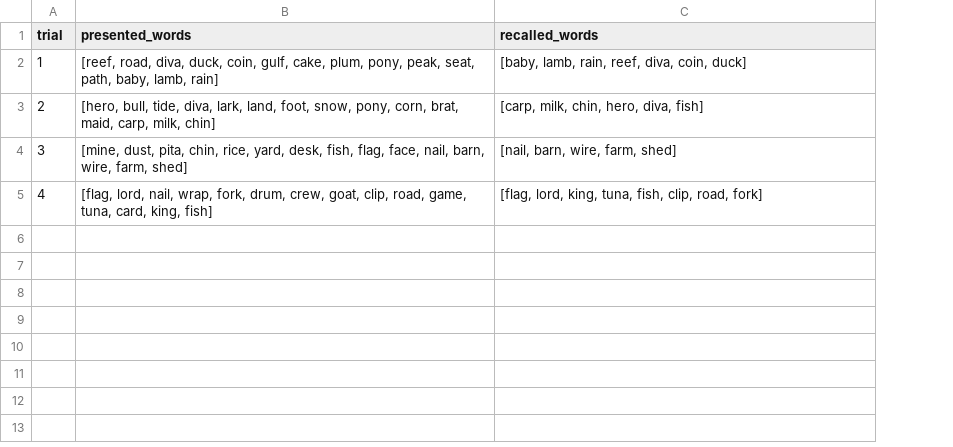
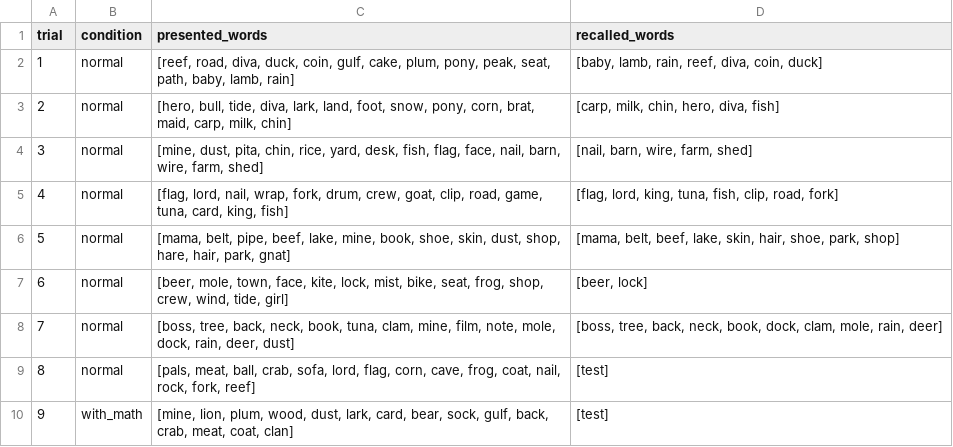
Before and after one commit to OliverJessen/AI-HC-Project1, a CSV file: recall_experiment/data/free_recall_results.csv, drawn as a sheet; the diff names each change by its address in the sheet, - before the commit and + after, or states it on an @@ line.

Commit message:
Math recall v2
Lavet ny og opdateret math recall

Tilføjet så der er en ekstra kolonne i dataen der specificerer hvilken type eksperiment det er e.g. with math, normal, long pause

```diff
--- a/recall_experiment/data/free_recall_results.csv
+++ b/recall_experiment/data/free_recall_results.csv
+column B (condition), rows 2-5: all normal
+row 6: 5 | normal | [mama, belt, pipe, beef, lake, mine, book, shoe, skin, dust, shop, hare, hair, park, gnat] | [mama, belt, beef, lake, skin, hair, shoe, park, shop]
+row 7: 6 | normal | [beer, mole, town, face, kite, lock, mist, bike, seat, frog, shop, crew, wind, tide, girl] | [beer, lock]
+row 8: 7 | normal | [boss, tree, back, neck, book, tuna, clam, mine, film, note, mole, dock, rain, deer, dust] | [boss, tree, back, neck, book, dock, clam, mole, rain, deer]
+row 9: 8 | normal | [pals, meat, ball, crab, sofa, lord, flag, corn, cave, frog, coat, nail, rock, fork, reef] | [test]
+row 10: 9 | with_math | [mine, lion, plum, wood, dust, lark, card, bear, sock, gulf, back, crab, meat, coat, clan] | [test]
```
Also changed, not shown: 1 other file.
